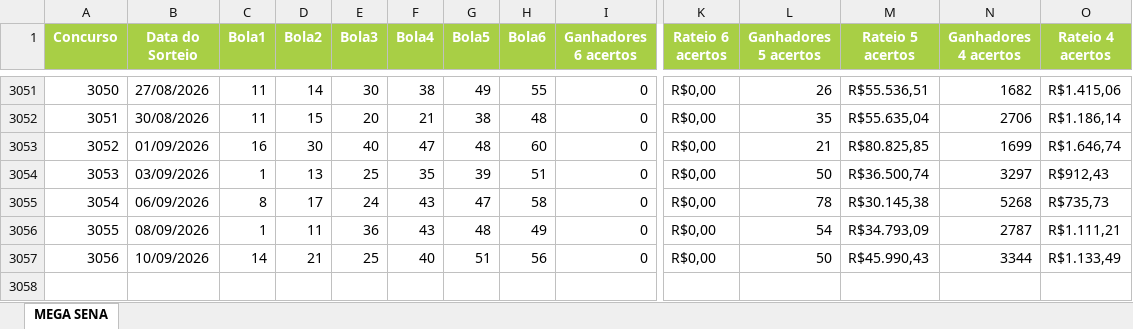
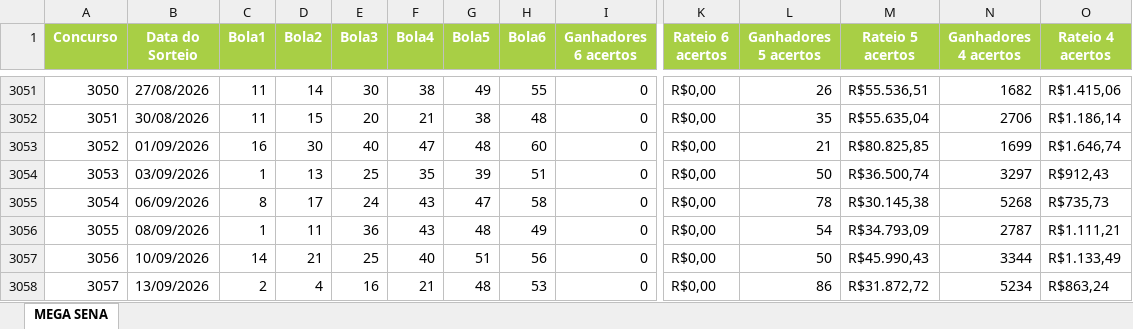
Before and after one commit to AlvaroSantosWorks/GeraLotoPremium, an Excel workbook: Mega-Sena.xlsx, sheet MEGA SENA, drawn as a sheet; only a part is shown, gaps mark what is left out; values as stored, in another font and other column widths than the file's, no borders; rows hold the shown columns only; the diff names each change by its address in the sheet, - before the commit and + after, or states it on an @@ line.

```diff
--- a/Mega-Sena.xlsx (sheet MEGA SENA)
+++ b/Mega-Sena.xlsx (sheet MEGA SENA)
+row 3058: 3057 | 13/09/2026 | 2 | 4 | 16 | 21 | 48 | 53 | 0 | R$0,00 | 86 | R$31.872,72 | 5234 | R$863,24
```
Also changed, not shown: Lotofacil.xlsx.
